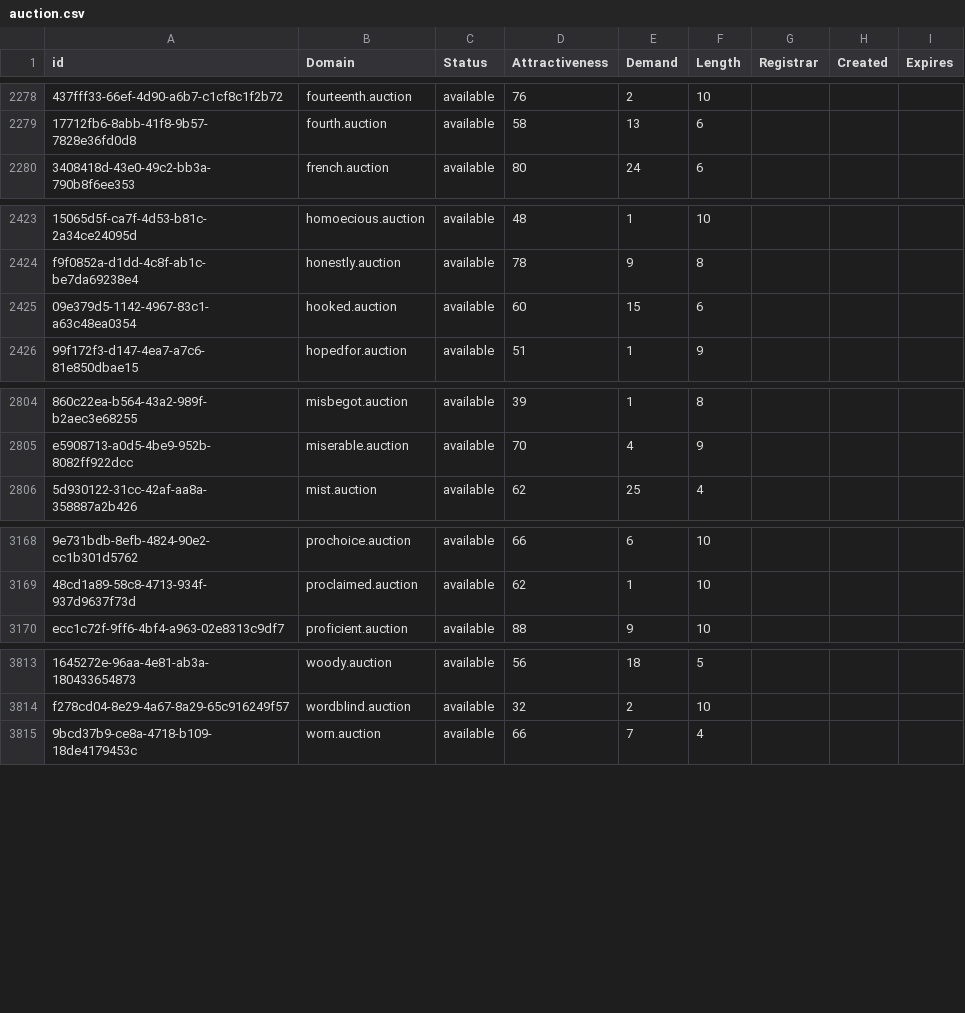
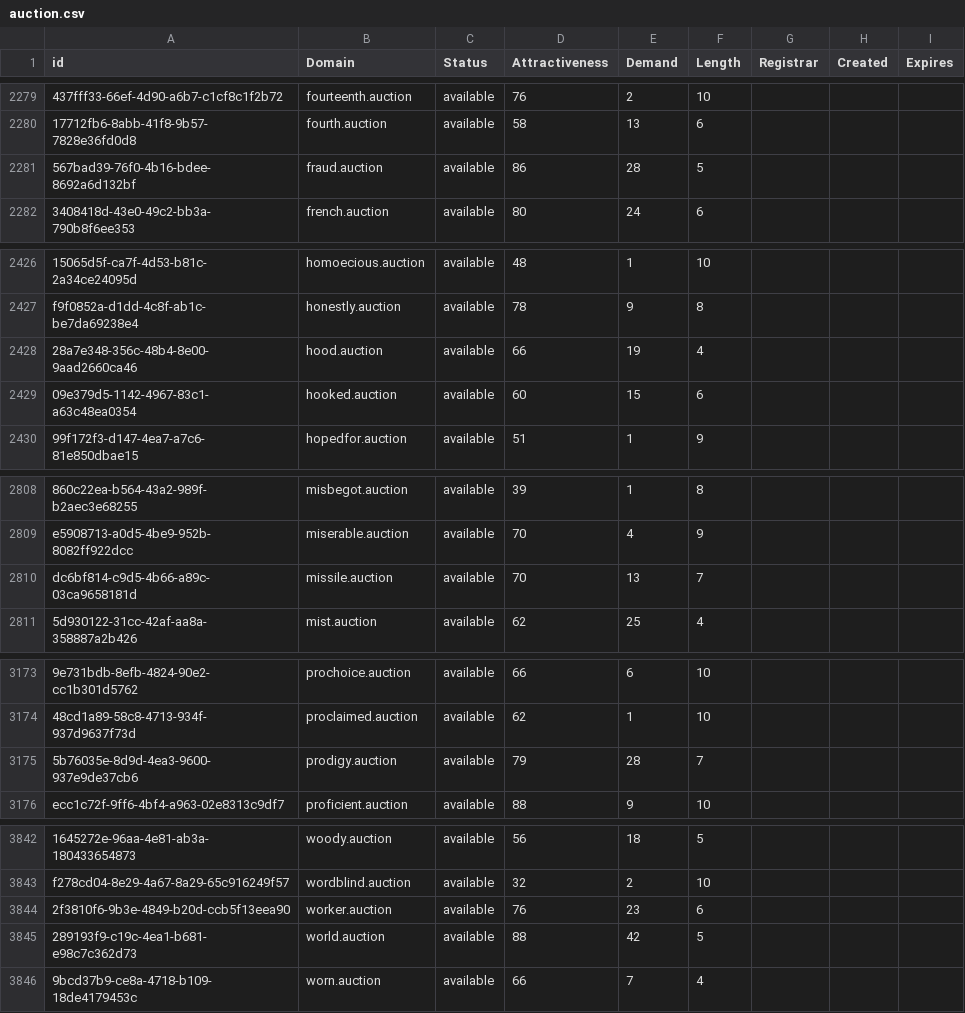
Before and after one commit to UniqueDomains/auction-oneword-domains, a CSV file: auction.csv, drawn as a sheet; only a part is shown, gaps mark what is left out; the diff covers the shown part only; the diff names each change by its address in the sheet, - before the commit and + after, or states it on an @@ line.

```diff
--- a/auction.csv
+++ b/auction.csv
+row 2281: 567bad39-76f0-4b16-bdee-8692a6d132bf | fraud.auction | available | 86 | 28 | 5
+row 2428: 28a7e348-356c-48b4-8e00-9aad2660ca46 | hood.auction | available | 66 | 19 | 4
+row 2810: dc6bf814-c9d5-4b66-a89c-03ca9658181d | missile.auction | available | 70 | 13 | 7
+row 3175: 5b76035e-8d9d-4ea3-9600-937e9de37cb6 | prodigy.auction | available | 79 | 28 | 7
+row 3844: 2f3810f6-9b3e-4849-b20d-ccb5f13eea90 | worker.auction | available | 76 | 23 | 6
+row 3845: 289193f9-c19c-4ea1-b681-e98c7c362d73 | world.auction | available | 88 | 42 | 5
```
Also changed, not shown: 25 added rows and 1 edited cell elsewhere in this file, 2 other files.
